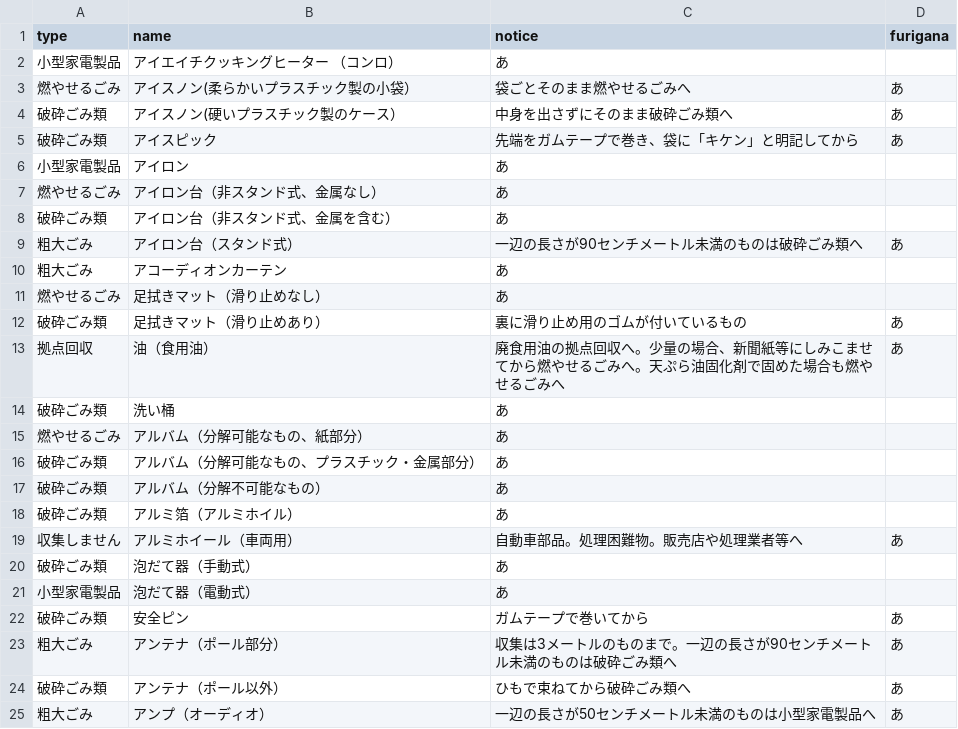
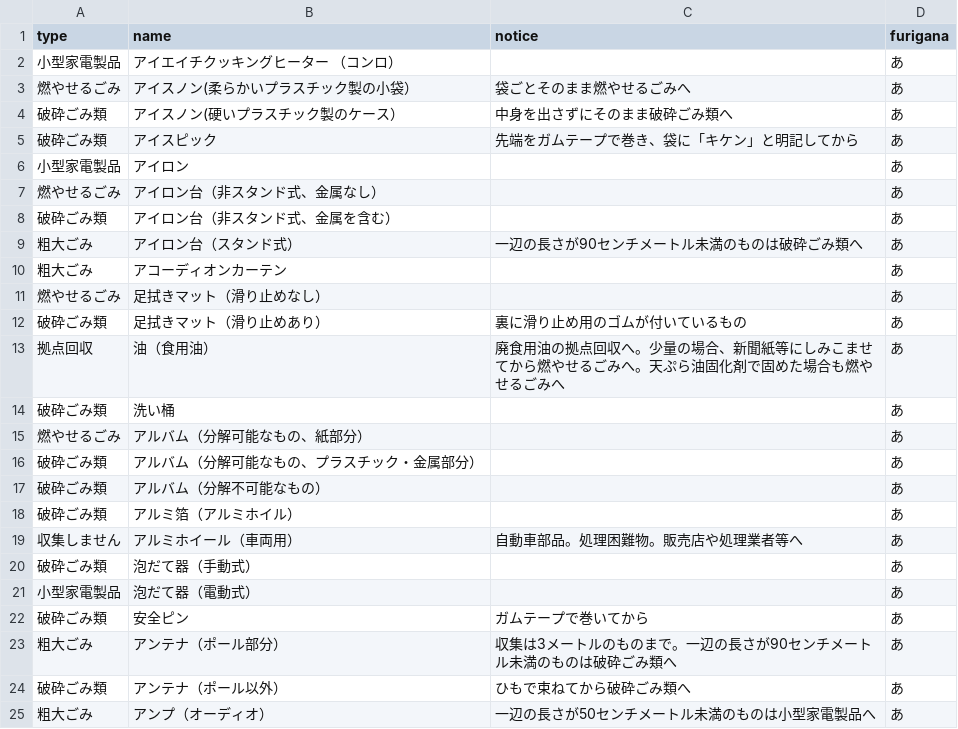
Before and after one commit to onot01/5374, a CSV file: data/target.csv, drawn as a sheet; only a part is shown; the diff covers the shown part only.

Commit message:
Update target.csv

```diff
--- a/data/target.csv
+++ b/data/target.csv
@@ -1,3 +1,3 @@
 type,name,notice,furigana
-小型家電製品,アイエイチクッキングヒーター （コンロ）,あ
+小型家電製品,アイエイチクッキングヒーター （コンロ）,,あ
 燃やせるごみ,アイスノン(柔らかいプラスチック製の小袋）,袋ごとそのまま燃やせるごみへ,あ
@@ -5,18 +5,18 @@ type,name,notice,furigana
 破砕ごみ類,アイスピック,先端をガムテープで巻き、袋に「キケン」と明記してから,あ
-小型家電製品,アイロン,あ
-燃やせるごみ,アイロン台（非スタンド式、金属なし）,あ
-破砕ごみ類,アイロン台（非スタンド式、金属を含む）,あ
+小型家電製品,アイロン,,あ
+燃やせるごみ,アイロン台（非スタンド式、金属なし）,,あ
+破砕ごみ類,アイロン台（非スタンド式、金属を含む）,,あ
 粗大ごみ,アイロン台（スタンド式）,一辺の長さが90センチメートル未満のものは破砕ごみ類へ,あ
-粗大ごみ,アコーディオンカーテン,あ
-燃やせるごみ,足拭きマット（滑り止めなし）,あ
+粗大ごみ,アコーディオンカーテン,,あ
+燃やせるごみ,足拭きマット（滑り止めなし）,,あ
 破砕ごみ類,足拭きマット（滑り止めあり）,裏に滑り止め用のゴムが付いているもの,あ
 拠点回収,油（食用油）,廃食用油の拠点回収へ。少量の場合、新聞紙等にしみこませてから燃やせるごみへ。天ぷら油固化剤で固めた場合も燃やせるごみへ,あ
-破砕ごみ類,洗い桶,あ
-燃やせるごみ,アルバム（分解可能なもの、紙部分）,あ
-破砕ごみ類,アルバム（分解可能なもの、プラスチック・金属部分）,あ
-破砕ごみ類,アルバム（分解不可能なもの）,あ
-破砕ごみ類,アルミ箔（アルミホイル）,あ
+破砕ごみ類,洗い桶,,あ
+燃やせるごみ,アルバム（分解可能なもの、紙部分）,,あ
+破砕ごみ類,アルバム（分解可能なもの、プラスチック・金属部分）,,あ
+破砕ごみ類,アルバム（分解不可能なもの）,,あ
+破砕ごみ類,アルミ箔（アルミホイル）,,あ
 収集しません,アルミホイール（車両用）,自動車部品。処理困難物。販売店や処理業者等へ,あ
-破砕ごみ類,泡だて器（手動式）,あ
-小型家電製品,泡だて器（電動式）,あ
+破砕ごみ類,泡だて器（手動式）,,あ
+小型家電製品,泡だて器（電動式）,,あ
 破砕ごみ類,安全ピン,ガムテープで巻いてから,あ
```
Also changed, not shown: 74 edited cells elsewhere in this file.
